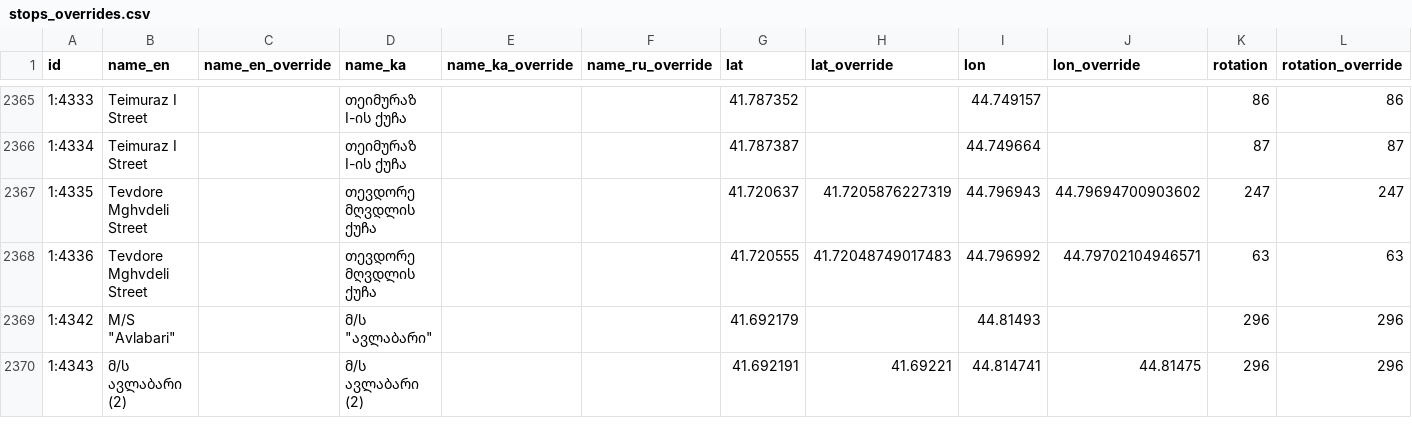
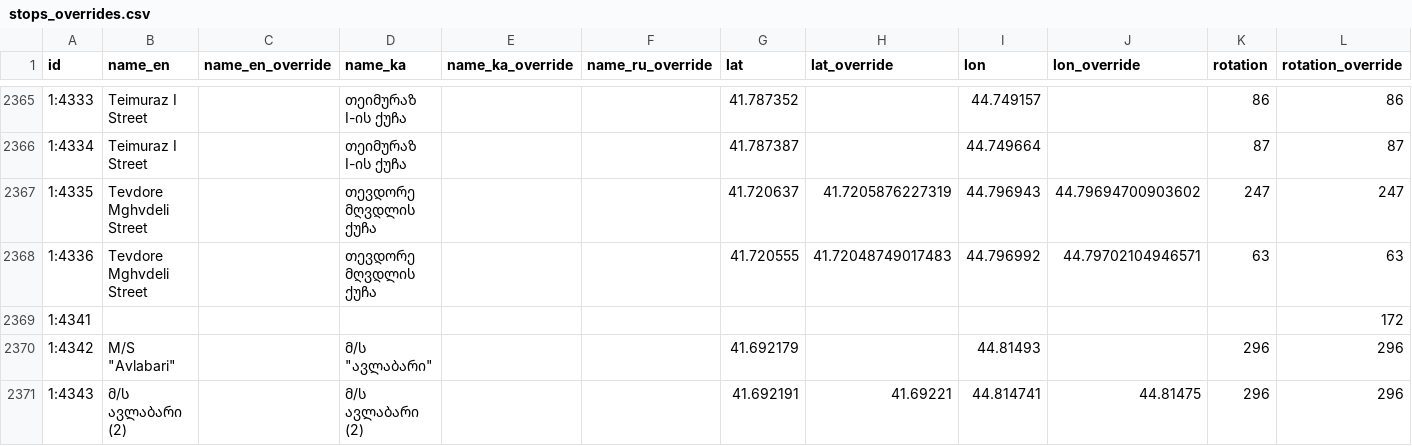
Before and after one commit to veaveberg/tbilisi-trans, a CSV file: public/data/stops_overrides.csv, drawn as a sheet; only a part is shown, gaps mark what is left out; rows hold the shown columns only; the diff names each change by its address in the sheet, - before the commit and + after, or states it on an @@ line.

```diff
--- a/public/data/stops_overrides.csv
+++ b/public/data/stops_overrides.csv
+row 2369: 1:4341 |  |  |  |  |  |  |  |  |  |  | 172
```
Also changed, not shown: 1 other file.
